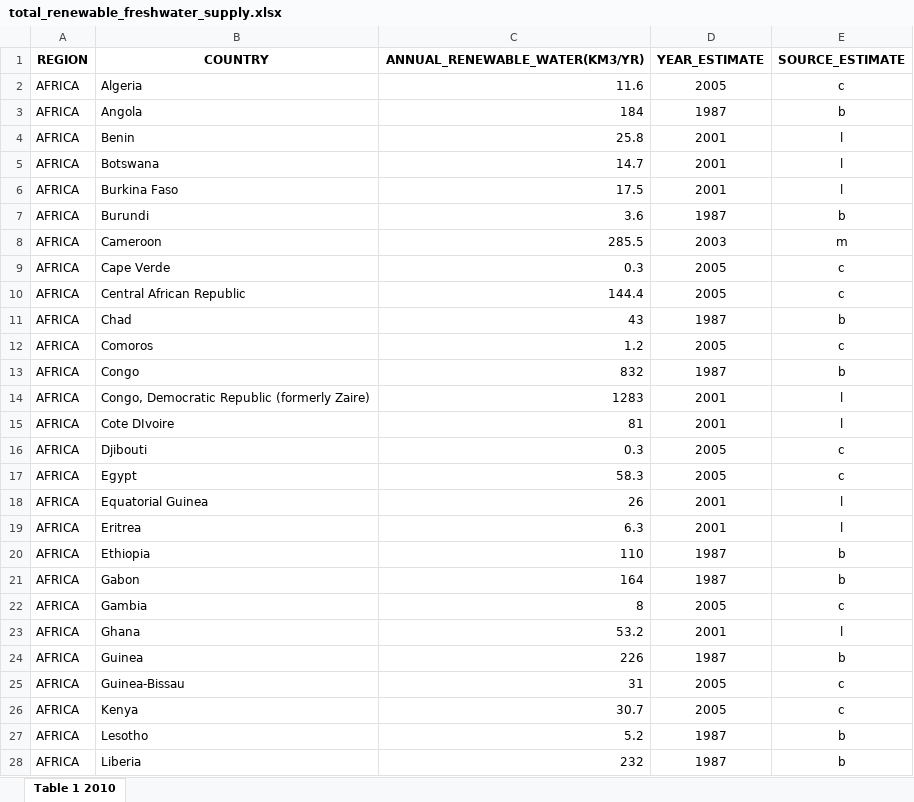
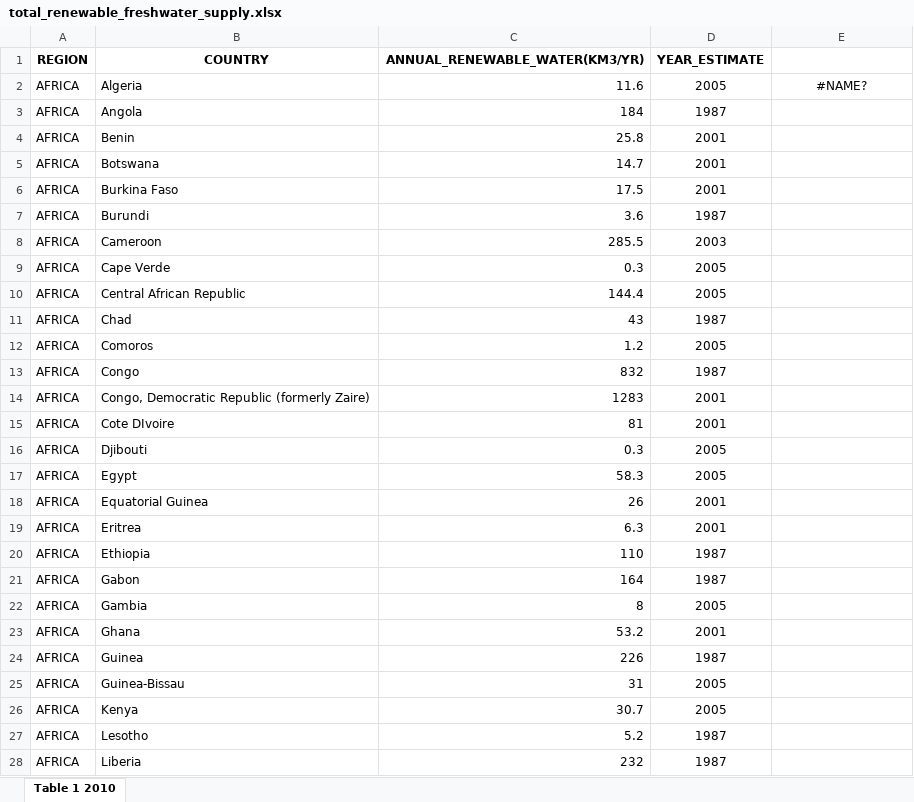
Before and after one commit to alefarias-dev/Water-Consumption-And-Inequality, an Excel workbook: datasets/total_renewable_freshwater_supply.xlsx, sheet Table 1 2010, drawn as a sheet; only a part is shown; values as stored, in another font and other column widths than the file's, no borders; the diff covers the shown part only; the diff names each change by its address in the sheet, - before the commit and + after, or states it on an @@ line.

```diff
--- a/datasets/total_renewable_freshwater_supply.xlsx (sheet Table 1 2010)
+++ b/datasets/total_renewable_freshwater_supply.xlsx (sheet Table 1 2010)
-E1: SOURCE_ESTIMATE
+E1: (empty)
-E2: c
+E2: #NAME?
-E3: b
+E3: (empty)
-E4:E6: l
+E4:E6: (empty)
-E7: b
+E7: (empty)
-E8: m
+E8: (empty)
-E9:E10: c
+E9:E10: (empty)
-E11: b
+E11: (empty)
-E12: c
+E12: (empty)
-E13: b
+E13: (empty)
-E14:E15: l
+E14:E15: (empty)
-E16:E17: c
+E16:E17: (empty)
-E18:E19: l
+E18:E19: (empty)
-E20:E21: b
+E20:E21: (empty)
-E22: c
+E22: (empty)
-E23: l
+E23: (empty)
-E24: b
+E24: (empty)
-E25:E26: c
+E25:E26: (empty)
-E27:E28: b
+E27:E28: (empty)
```
Also changed, not shown: 150 edited cells elsewhere in this sheet, datasets/access_to_improved_drinking_water.xlsx, datasets/access_to_improved_sanitation.xlsx, 4 other files.
